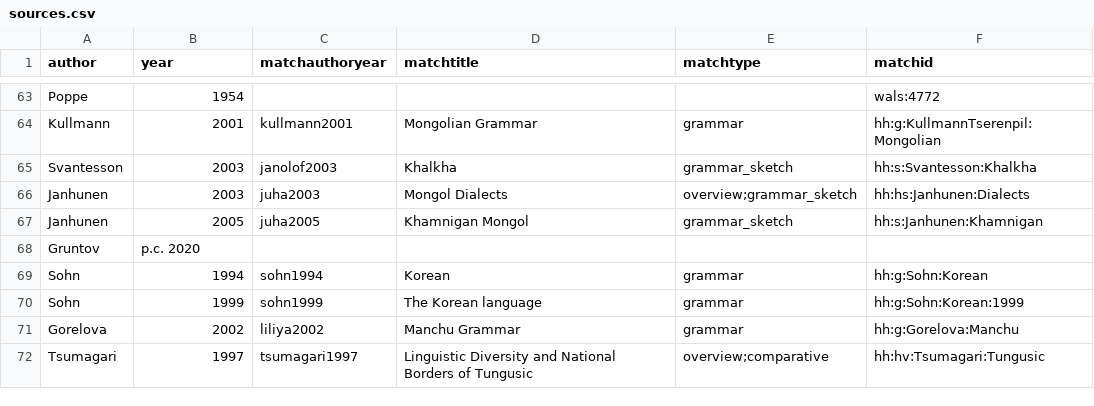
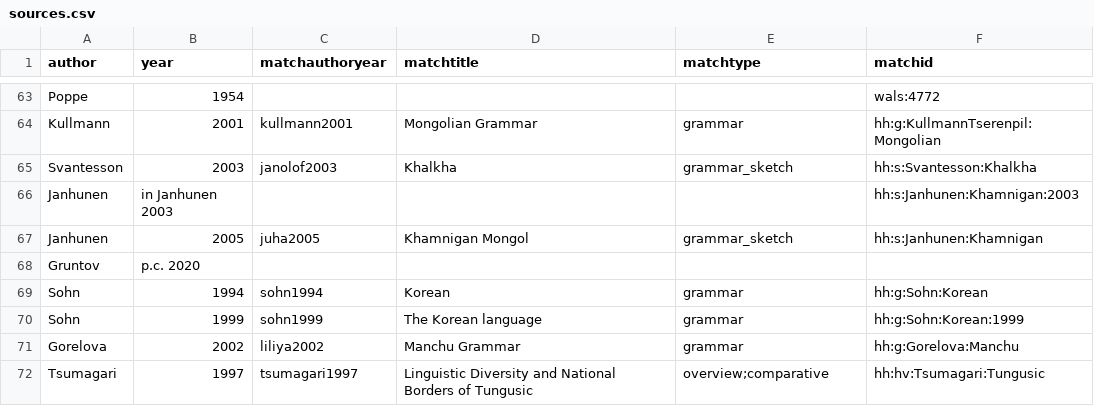
Before and after one commit to cldf-datasets/hueblerstability, a CSV file: etc/sources.csv, drawn as a sheet; only a part is shown, gaps mark what is left out.

```diff
--- a/etc/sources.csv
+++ b/etc/sources.csv
@@ -65,3 +65,3 @@ Kullmann,2001,kullmann2001,Mongolian Grammar,grammar,hh:g:KullmannTserenpil:Mong
 Svantesson,2003,janolof2003,Khalkha,grammar_sketch,hh:s:Svantesson:Khalkha
-Janhunen,2003,juha2003,Mongol Dialects,overview;grammar_sketch,hh:hs:Janhunen:Dialects
+Janhunen,in Janhunen 2003,,,,hh:s:Janhunen:Khamnigan:2003
 Janhunen,2005,juha2005,Khamnigan Mongol,grammar_sketch,hh:s:Janhunen:Khamnigan
```
Also changed, not shown: raw/Buriat [russ1264].tsv, raw/Moghol [mogh1245].tsv.
